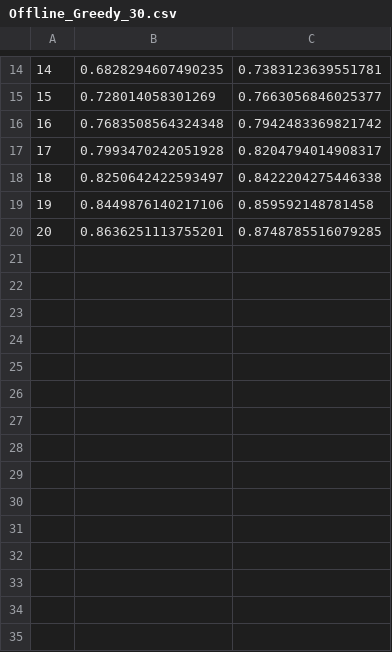
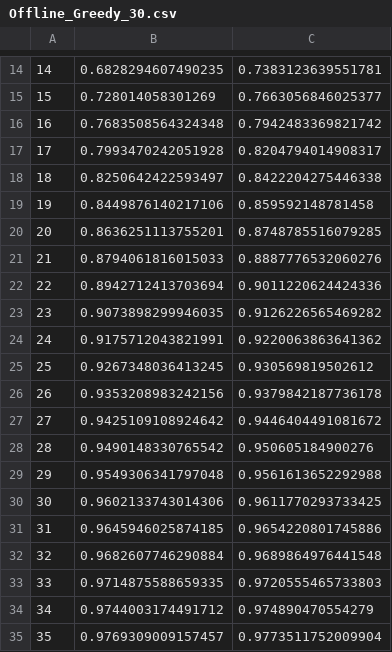
Before and after one commit to Wings-Lab/SelectSensor, a CSV file: plot_data2/Offline_Greedy_30.csv, drawn as a sheet; only a part is shown, gaps mark what is left out; the diff names each change by its address in the sheet, - before the commit and + after, or states it on an @@ line.

Commit message:
experiment results for offline homo looks good!

```diff
--- a/plot_data2/Offline_Greedy_30.csv
+++ b/plot_data2/Offline_Greedy_30.csv
+row 21: 21 | 0.8794061816015033 | 0.8887776532060276
+row 22: 22 | 0.8942712413703694 | 0.9011220624424336
+row 23: 23 | 0.9073898299946035 | 0.9126226565469282
+row 24: 24 | 0.9175712043821991 | 0.9220063863641362
+row 25: 25 | 0.9267348036413245 | 0.930569819502612
+row 26: 26 | 0.9353208983242156 | 0.9379842187736178
+row 27: 27 | 0.9425109108924642 | 0.9446404491081672
+row 28: 28 | 0.9490148330765542 | 0.950605184900276
+row 29: 29 | 0.9549306341797048 | 0.9561613652292988
+row 30: 30 | 0.9602133743014306 | 0.9611770293733425
+row 31: 31 | 0.9645946025874185 | 0.9654220801745886
+row 32: 32 | 0.9682607746290884 | 0.9689864976441548
+row 33: 33 | 0.9714875588659335 | 0.9720555465733803
+row 34: 34 | 0.9744003174491712 | 0.974890470554279
+row 35: 35 | 0.9769309009157457 | 0.9773511752009904
```
Also changed, not shown: plot_data2/Offline_Coverage_30.csv, plot_data2/Offline_Random_30.csv, 1 other file.
